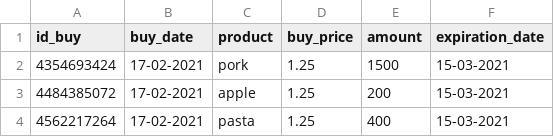
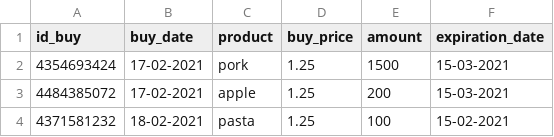
Before and after one commit to Boogaerdtth/Python-Superpyy, a CSV file: bought.csv, drawn as a sheet.

Commit message:
add specific date function in get_report()

```diff
--- a/bought.csv
+++ b/bought.csv
@@ -3,2 +3,2 @@ id_buy,buy_date,product,buy_price,amount,expiration_date
 4484385072,17-02-2021,apple,1.25,200,15-03-2021
-4562217264,17-02-2021,pasta,1.25,400,15-03-2021
+4371581232,18-02-2021,pasta,1.25,100,15-02-2021
```
Also changed, not shown: 2 other files.
